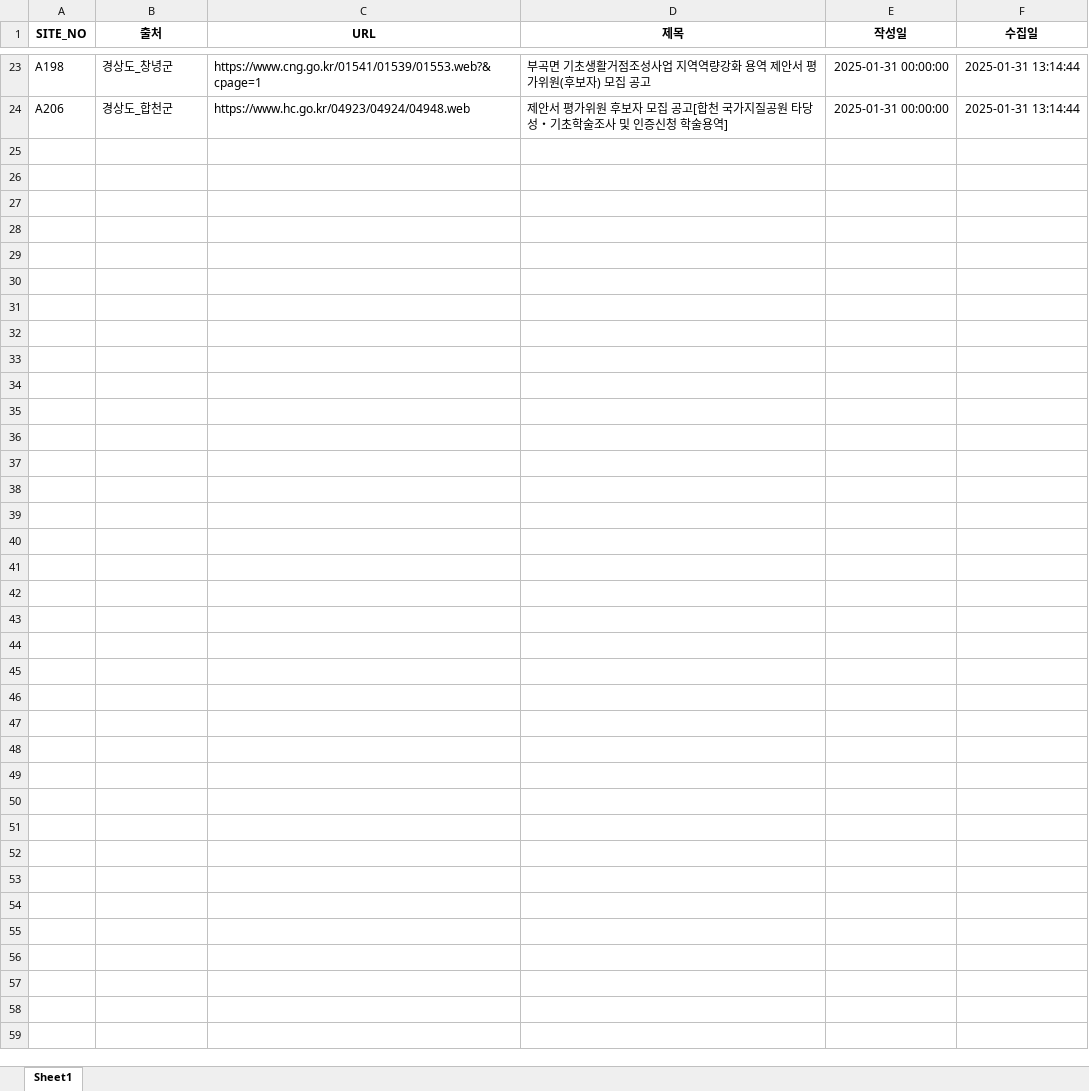
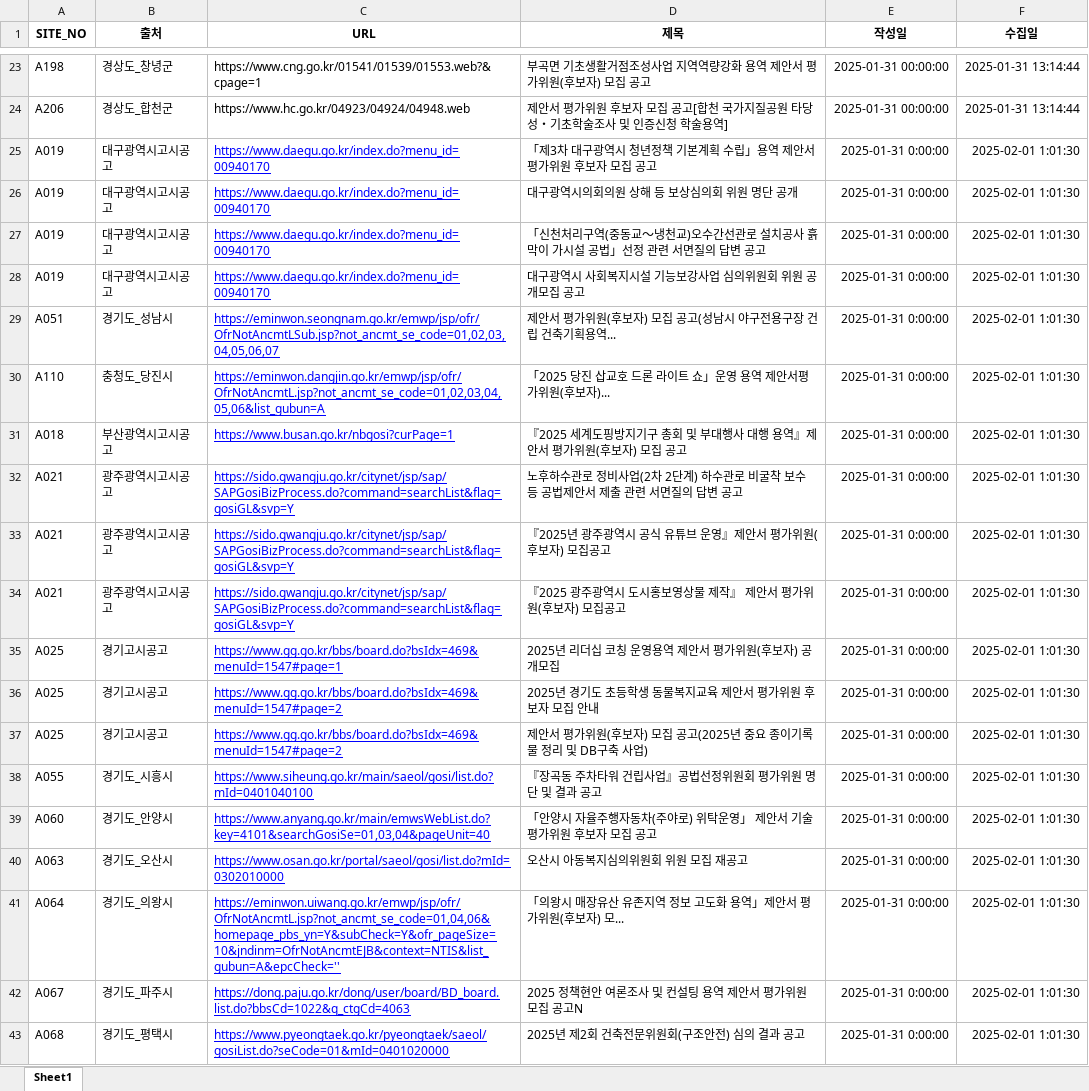
Before and after one commit to thingkinggg/crawl_info, an Excel workbook: df_list_20250131.xlsx, sheet Sheet1, drawn as a sheet; only a part is shown, gaps mark what is left out; values as stored, in another font and other column widths than the file's, no borders; charts and pictures not drawn; the diff covers the shown part only; the diff names each change by its address in the sheet, - before the commit and + after, or states it on an @@ line.

```diff
--- a/df_list_20250131.xlsx (sheet Sheet1)
+++ b/df_list_20250131.xlsx (sheet Sheet1)
+row 25: A019 | 대구광역시고시공고 | https://www.daegu.go.kr/index.do?menu_id=00940170 | 「제3차 대구광역시 청년정책 기본계획 수립」용역 제안서 평가위원 후보자 모집 공고 | 2025-01-31 0:00:00 | 2025-02-01 1:01:30
+row 26: A019 | 대구광역시고시공고 | https://www.daegu.go.kr/index.do?menu_id=00940170 | 대구광역시의회의원 상해 등 보상심의회 위원 명단 공개 | 2025-01-31 0:00:00 | 2025-02-01 1:01:30
+row 27: A019 | 대구광역시고시공고 | https://www.daegu.go.kr/index.do?menu_id=00940170 | 「신천처리구역(중동교～냉천교)오수간선관로 설치공사 흙막이 가시설 공법」선정 관련 서면질의 답변 공고 | 2025-01-31 0:00:00 | 2025-02-01 1:01:30
+row 28: A019 | 대구광역시고시공고 | https://www.daegu.go.kr/index.do?menu_id=00940170 | 대구광역시 사회복지시설 기능보강사업 심의위원회 위원 공개모집 공고 | 2025-01-31 0:00:00 | 2025-02-01 1:01:30
+row 29: A051 | 경기도_성남시 | https://eminwon.seongnam.go.kr/emwp/jsp/ofr/OfrNotAncmtLSub.jsp?not_ancmt_se_code=01,02,03,04,05,06,07 | 제안서 평가위원(후보자) 모집 공고(성남시 야구전용구장 건립 건축기획용역... | 2025-01-31 0:00:00 | 2025-02-01 1:01:30
+row 30: A110 | 충청도_당진시 | https://eminwon.dangjin.go.kr/emwp/jsp/ofr/OfrNotAncmtL.jsp?not_ancmt_se_code=01,02,03,04,05,06&list_gubun=A | 「2025 당진 삽교호 드론 라이트 쇼」운영 용역 제안서평가위원(후보자)... | 2025-01-31 0:00:00 | 2025-02-01 1:01:30
+row 31: A018 | 부산광역시고시공고 | https://www.busan.go.kr/nbgosi?curPage=1 | 『2025 세계도핑방지기구 총회 및 부대행사 대행 용역』제안서 평가위원(후보자) 모집 공고 | 2025-01-31 0:00:00 | 2025-02-01 1:01:30
+row 32: A021 | 광주광역시고시공고 | https://sido.gwangju.go.kr/citynet/jsp/sap/SAPGosiBizProcess.do?command=searchList&flag=gosiGL&svp=Y | 노후하수관로 정비사업(2차 2단계) 하수관로 비굴착 보수 등 공법제안서 제출 관련 서면질의 답변 공고 | 2025-01-31 0:00:00 | 2025-02-01 1:01:30
+row 33: A021 | 광주광역시고시공고 | https://sido.gwangju.go.kr/citynet/jsp/sap/SAPGosiBizProcess.do?command=searchList&flag=gosiGL&svp=Y | 『2025년 광주광역시 공식 유튜브 운영』제안서 평가위원(후보자) 모집공고 | 2025-01-31 0:00:00 | 2025-02-01 1:01:30
+row 34: A021 | 광주광역시고시공고 | https://sido.gwangju.go.kr/citynet/jsp/sap/SAPGosiBizProcess.do?command=searchList&flag=gosiGL&svp=Y | 『2025 광주광역시 도시홍보영상물 제작』 제안서 평가위원(후보자) 모집공고 | 2025-01-31 0:00:00 | 2025-02-01 1:01:30
+row 35: A025 | 경기고시공고 | https://www.gg.go.kr/bbs/board.do?bsIdx=469&menuId=1547#page=1 | 2025년 리더십 코칭 운영용역 제안서 평가위원(후보자) 공개모집 | 2025-01-31 0:00:00 | 2025-02-01 1:01:30
+row 36: A025 | 경기고시공고 | https://www.gg.go.kr/bbs/board.do?bsIdx=469&menuId=1547#page=2 | 2025년 경기도 초등학생 동물복지교육 제안서 평가위원 후보자 모집 안내 | 2025-01-31 0:00:00 | 2025-02-01 1:01:30
+row 37: A025 | 경기고시공고 | https://www.gg.go.kr/bbs/board.do?bsIdx=469&menuId=1547#page=2 | 제안서 평가위원(후보자) 모집 공고(2025년 중요 종이기록물 정리 및 DB구축 사업) | 2025-01-31 0:00:00 | 2025-02-01 1:01:30
+row 38: A055 | 경기도_시흥시 | https://www.siheung.go.kr/main/saeol/gosi/list.do?mId=0401040100 | 『장곡동 주차타워 건립사업』공법선정위원회 평가위원 명단 및 결과 공고 | 2025-01-31 0:00:00 | 2025-02-01 1:01:30
+row 39: A060 | 경기도_안양시 | https://www.anyang.go.kr/main/emwsWebList.do?key=4101&searchGosiSe=01,03,04&pageUnit=40 | 「안양시 자율주행자동차(주야로) 위탁운영」 제안서 기술평가위원 후보자 모집 공고 | 2025-01-31 0:00:00 | 2025-02-01 1:01:30
+row 40: A063 | 경기도_오산시 | https://www.osan.go.kr/portal/saeol/gosi/list.do?mId=0302010000 | 오산시 아동복지심의위원회 위원 모집 재공고 | 2025-01-31 0:00:00 | 2025-02-01 1:01:30
+row 41: A064 | 경기도_의왕시 | https://eminwon.uiwang.go.kr/emwp/jsp/ofr/OfrNotAncmtL.jsp?not_ancmt_se_code=01,04,06&homepage_pbs_yn=Y&subCheck=Y&ofr_pageSize=10&jndinm=OfrNotAncmtEJB&context=NTIS&list_gubun=A&epcCheck='' | 「의왕시 매장유산 유존지역 정보 고도화 용역」제안서 평가위원(후보자) 모... | 2025-01-31 0:00:00 | 2025-02-01 1:01:30
+row 42: A067 | 경기도_파주시 | https://dong.paju.go.kr/dong/user/board/BD_board.list.do?bbsCd=1022&q_ctgCd=4063 | 2025 정책현안 여론조사 및 컨설팅 용역 제안서 평가위원 모집 공고N | 2025-01-31 0:00:00 | 2025-02-01 1:01:30
+row 43: A068 | 경기도_평택시 | https://www.pyeongtaek.go.kr/pyeongtaek/saeol/gosiList.do?seCode=01&mId=0401020000 | 2025년 제2회 건축전문위원회(구조안전) 심의 결과 공고 | 2025-01-31 0:00:00 | 2025-02-01 1:01:30
```
Also changed, not shown: 29 added rows elsewhere in this sheet, 1 other file.
